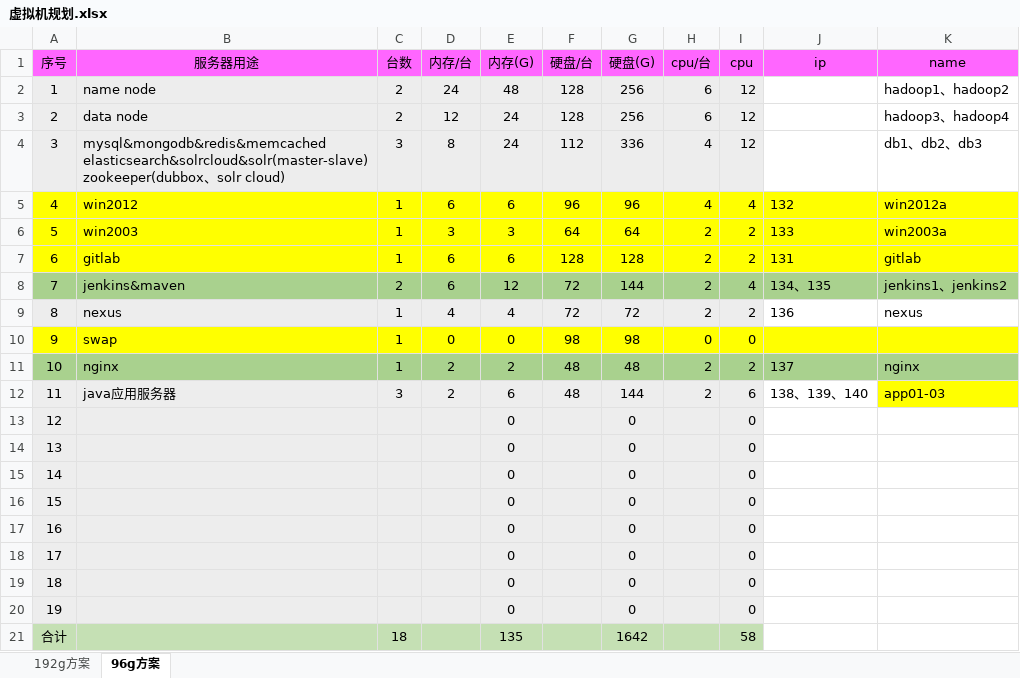
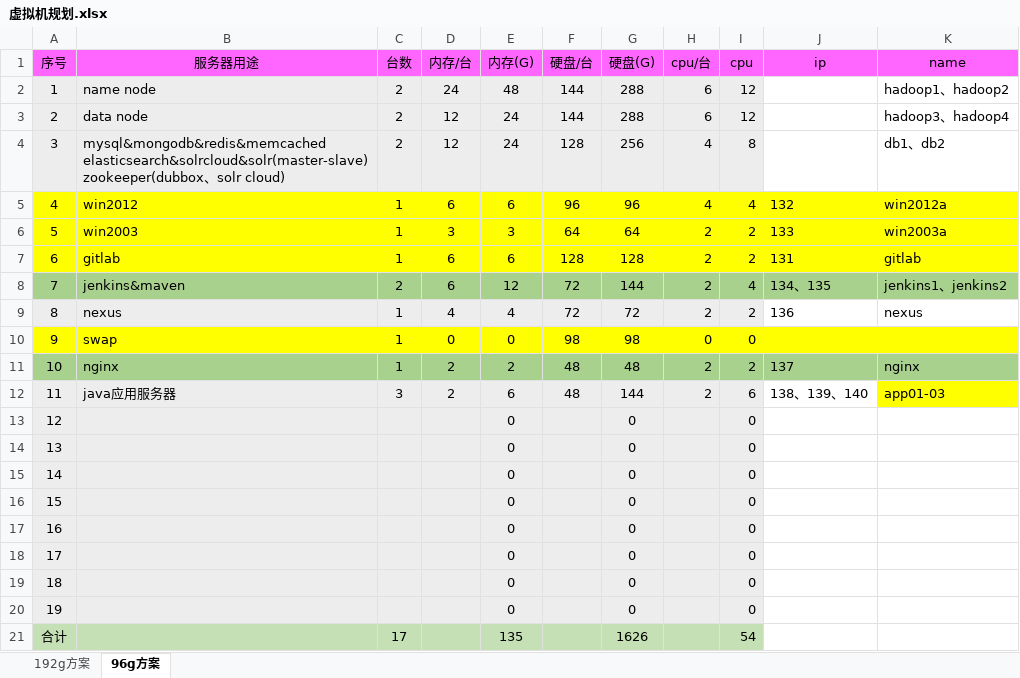
Before and after one commit to zhaolb/hadoop-doc, an Excel workbook: 虚拟机规划.xlsx, sheet 96g方案, drawn as a sheet; values as stored, in another font and other column widths than the file's, no borders; the diff names each change by its address in the sheet, - before the commit and + after, or states it on an @@ line.

Commit message:
update

```diff
--- a/虚拟机规划.xlsx (sheet 96g方案)
+++ b/虚拟机规划.xlsx (sheet 96g方案)
-F2:F3 (硬盘/台): 128
+F2:F3 (硬盘/台): 144
-G2:G3 (硬盘(G)): 256
+G2:G3 (硬盘(G)): 288
-C4 (台数): 3
+C4 (台数): 2
-D4 (内存/台): 8
+D4 (内存/台): 12
-F4 (硬盘/台): 112
+F4 (硬盘/台): 128
-G4 (硬盘(G)): 336
+G4 (硬盘(G)): 256
-I4 (cpu): 12
+I4 (cpu): 8
-K4 (name): db1、db2、db3
+K4 (name): db1、db2
-C21 (台数): 18
+C21 (台数): 17
-G21 (硬盘(G)): 1642
+G21 (硬盘(G)): 1626
-I21 (cpu): 58
+I21 (cpu): 54
```
